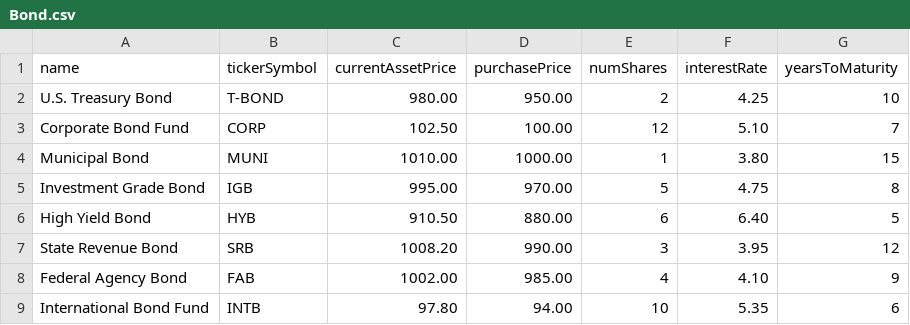
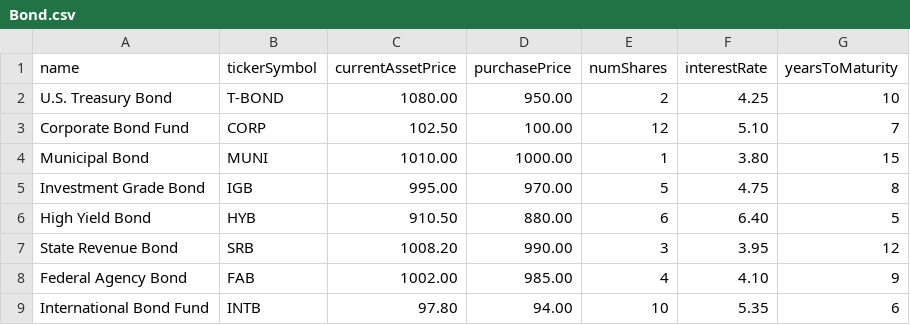
Before and after one commit to Ofovwe/Stock_Price_Tracker_final, a CSV file: Stock_Price_Tracker_final/Bond.csv, drawn as a sheet.

```diff
--- a/Stock_Price_Tracker_final/Bond.csv
+++ b/Stock_Price_Tracker_final/Bond.csv
@@ -1,3 +1,3 @@
 name,tickerSymbol,currentAssetPrice,purchasePrice,numShares,interestRate,yearsToMaturity
-U.S. Treasury Bond,T-BOND,980.00,950.00,2,4.25,10
+U.S. Treasury Bond,T-BOND,1080.00,950.00,2,4.25,10
 Corporate Bond Fund,CORP,102.50,100.00,12,5.10,7
```
Also changed, not shown: 5 other files.
